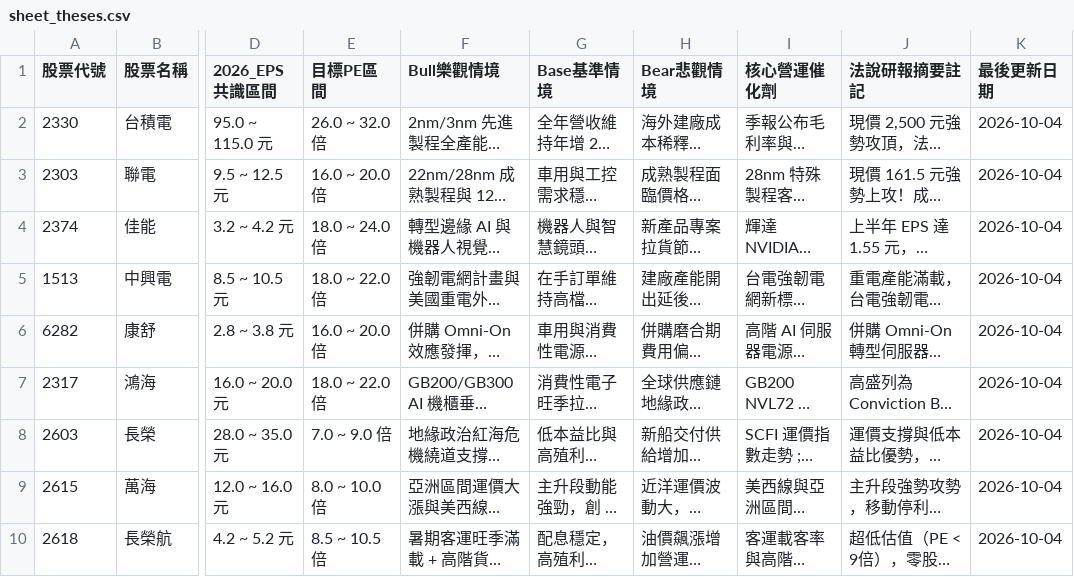
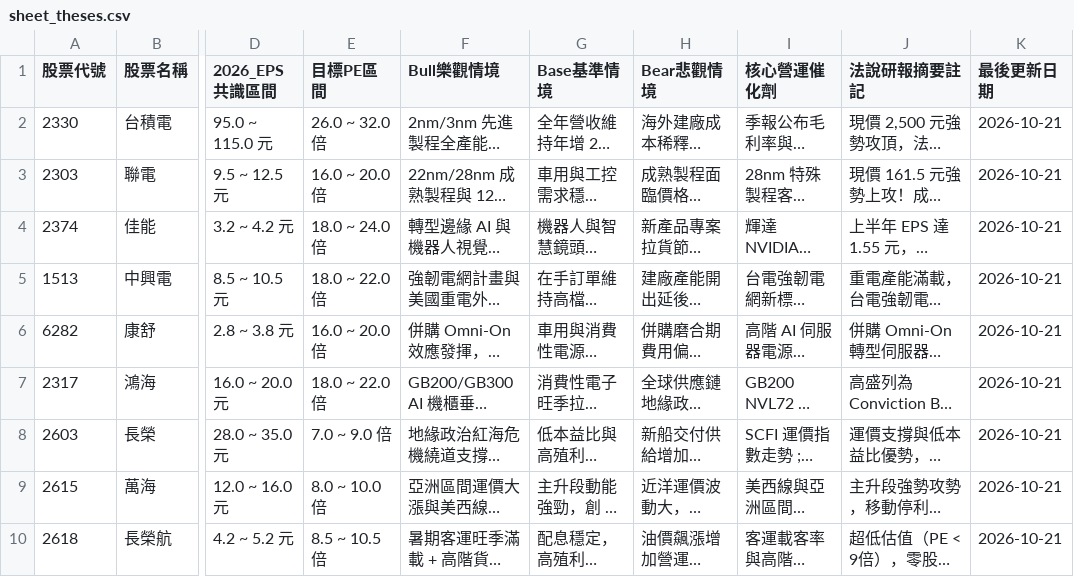
Before and after one commit to Jou-chiang/stock-dashboard, a CSV file: sheet_theses.csv, drawn as a sheet; only a part is shown, gaps mark what is left out; long unchanged cells end in …; the diff covers the shown part only; the diff names each change by its address in the sheet, - before the commit and + after, or states it on an @@ line.

```diff
--- a/sheet_theses.csv
+++ b/sheet_theses.csv
-K2:K10 (最後更新日期): 2026-10-04
+K2:K10 (最後更新日期): 2026-10-21
```
Also changed, not shown: 1 added row and 7 edited cells elsewhere in this file, sheet_history.csv, sheet_scores.csv, 1 other file.
